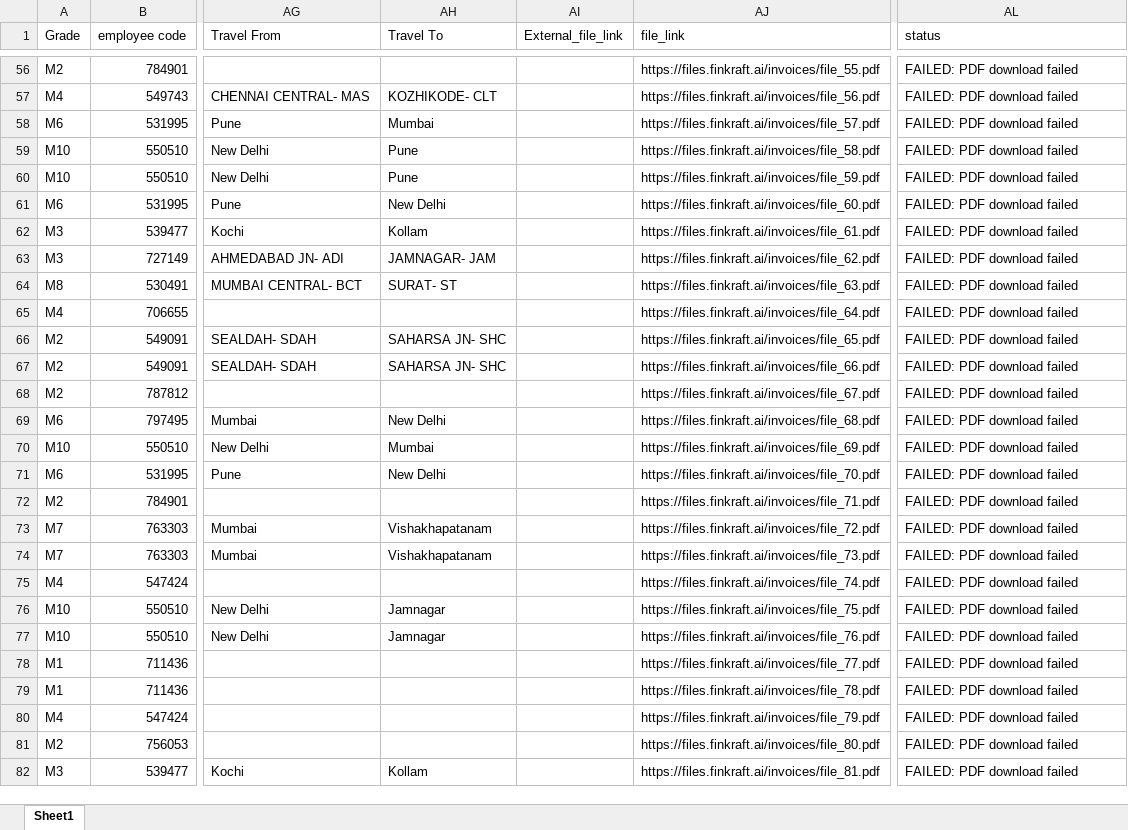
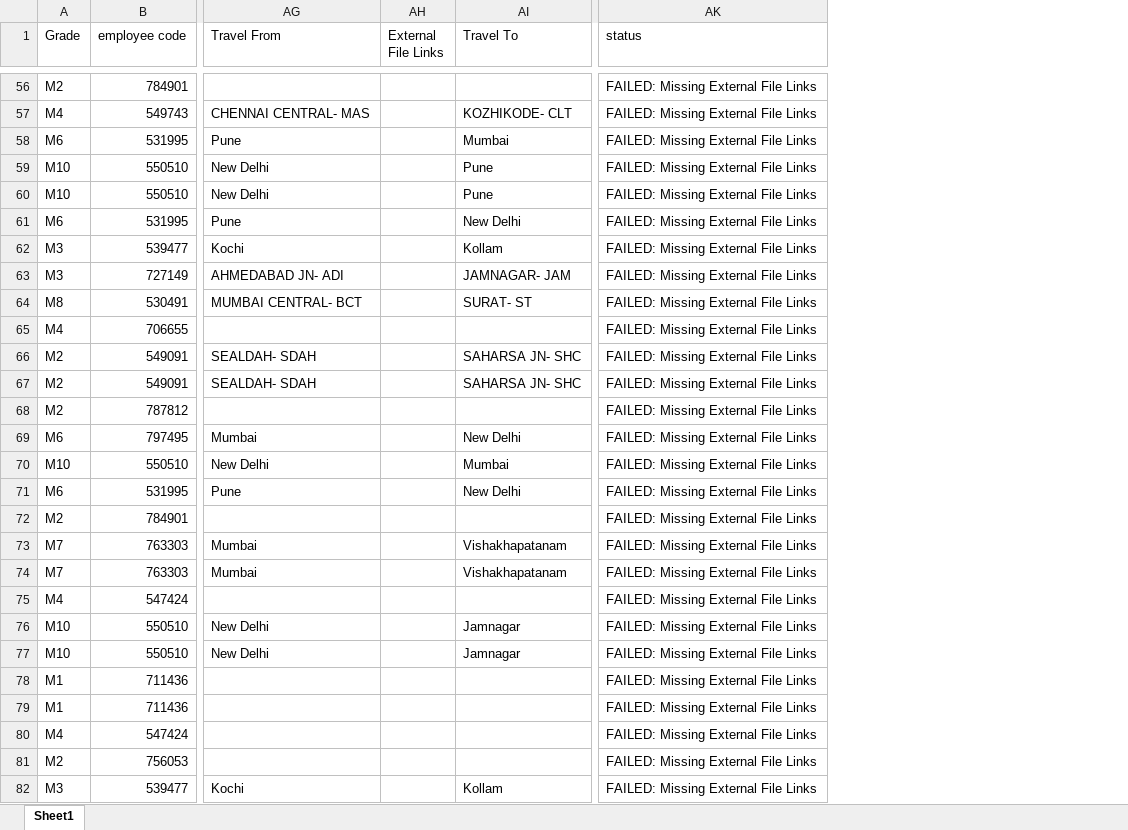
Before and after one commit to finkraftai/expense-exporter, an Excel workbook: processed_expense.xlsx, sheet Sheet1, drawn as a sheet; only a part is shown, gaps mark what is left out; values as stored, in another font and other column widths than the file's, no cell formats; removed rows and columns are numbered as before the commit, all else as after; the diff covers the shown part only; the diff names each change by its address in the sheet, - before the commit and + after, or states it on an @@ line.

```diff
--- a/processed_expense.xlsx (sheet Sheet1)
+++ b/processed_expense.xlsx (sheet Sheet1)
+column AH (External File Links), empty
-column AI (External_file_link), empty
-column AJ (file_link), rows 56-82: https://files.finkraft.ai/invoices/file_55.pdf | https://files.finkraft.ai/invoices/file_56.pdf | https://files.finkraft.ai/invoices/file_57.pdf | https://files.finkraft.ai/invoices/file_58.pdf | https://files.finkraft.ai/invoices/file_59.pdf | https://files.finkraft.ai/invoices/file_60.pdf | https://files.finkraft.ai/invoices/file_61.pdf | https://files.finkraft.ai/invoices/file_62.pdf | https://files.finkraft.ai/invoices/file_63.pdf | https://files.finkraft.ai/invoices/file_64.pdf | https://files.finkraft.ai/invoices/file_65.pdf | https://files.finkraft.ai/invoices/file_66.pdf | https://files.finkraft.ai/invoices/file_67.pdf | https://files.finkraft.ai/invoices/file_68.pdf | https://files.finkraft.ai/invoices/file_69.pdf | https://files.finkraft.ai/invoices/file_70.pdf | https://files.finkraft.ai/invoices/file_71.pdf | https://files.finkraft.ai/invoices/file_72.pdf | https://files.finkraft.ai/invoices/file_73.pdf | https://files.finkraft.ai/invoices/file_74.pdf | https://files.finkraft.ai/invoices/file_75.pdf | https://files.finkraft.ai/invoices/file_76.pdf | https://files.finkraft.ai/invoices/file_77.pdf | https://files.finkraft.ai/invoices/file_78.pdf | https://files.finkraft.ai/invoices/file_79.pdf | https://files.finkraft.ai/invoices/file_80.pdf | https://files.finkraft.ai/invoices/file_81.pdf
-AK56:AK82 (status): FAILED: PDF download failed
+AK56:AK82 (status): FAILED: Missing External File Links
```
Also changed, not shown: 89 edited cells elsewhere in this sheet, cell formats, sample_new_data.xlsx, 7 other files.
